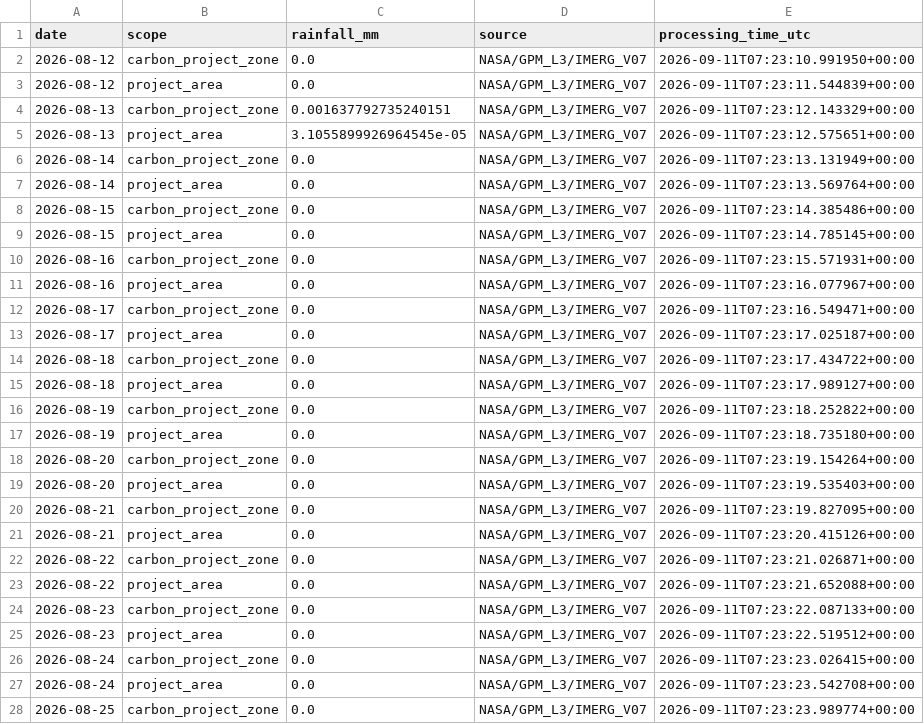
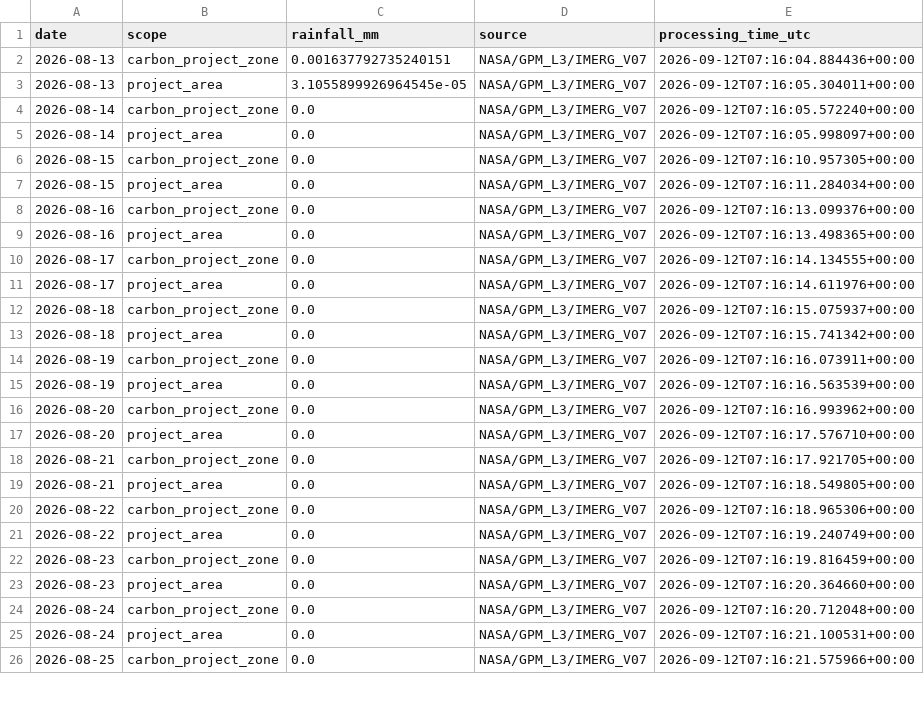
Before and after one commit to datoeltoel/serpro-climate-carbon-monitoring, a CSV file: data/processed/climate/rainfall/rainfall_daily.csv, drawn as a sheet; only a part is shown; the diff covers the shown part only.

```diff
--- a/data/processed/climate/rainfall/rainfall_daily.csv
+++ b/data/processed/climate/rainfall/rainfall_daily.csv
@@ -1,28 +1,26 @@
 date,scope,rainfall_mm,source,processing_time_utc
-2026-08-12,carbon_project_zone,0.0,NASA/GPM_L3/IMERG_V07,2026-09-11T07:23:10.991950+00:00
-2026-08-12,project_area,0.0,NASA/GPM_L3/IMERG_V07,2026-09-11T07:23:11.544839+00:00
-2026-08-13,carbon_project_zone,0.001637792735240151,NASA/GPM_L3/IMERG_V07,2026-09-11T07:23:12.143329+00:00
-2026-08-13,project_area,3.1055899926964545e-05,NASA/GPM_L3/IMERG_V07,2026-09-11T07:23:12.575651+00:00
-2026-08-14,carbon_project_zone,0.0,NASA/GPM_L3/IMERG_V07,2026-09-11T07:23:13.131949+00:00
-2026-08-14,project_area,0.0,NASA/GPM_L3/IMERG_V07,2026-09-11T07:23:13.569764+00:00
-2026-08-15,carbon_project_zone,0.0,NASA/GPM_L3/IMERG_V07,2026-09-11T07:23:14.385486+00:00
-2026-08-15,project_area,0.0,NASA/GPM_L3/IMERG_V07,2026-09-11T07:23:14.785145+00:00
-2026-08-16,carbon_project_zone,0.0,NASA/GPM_L3/IMERG_V07,2026-09-11T07:23:15.571931+00:00
-2026-08-16,project_area,0.0,NASA/GPM_L3/IMERG_V07,2026-09-11T07:23:16.077967+00:00
-2026-08-17,carbon_project_zone,0.0,NASA/GPM_L3/IMERG_V07,2026-09-11T07:23:16.549471+00:00
-2026-08-17,project_area,0.0,NASA/GPM_L3/IMERG_V07,2026-09-11T07:23:17.025187+00:00
-2026-08-18,carbon_project_zone,0.0,NASA/GPM_L3/IMERG_V07,2026-09-11T07:23:17.434722+00:00
-2026-08-18,project_area,0.0,NASA/GPM_L3/IMERG_V07,2026-09-11T07:23:17.989127+00:00
-2026-08-19,carbon_project_zone,0.0,NASA/GPM_L3/IMERG_V07,2026-09-11T07:23:18.252822+00:00
-2026-08-19,project_area,0.0,NASA/GPM_L3/IMERG_V07,2026-09-11T07:23:18.735180+00:00
-2026-08-20,carbon_project_zone,0.0,NASA/GPM_L3/IMERG_V07,2026-09-11T07:23:19.154264+00:00
-2026-08-20,project_area,0.0,NASA/GPM_L3/IMERG_V07,2026-09-11T07:23:19.535403+00:00
-2026-08-21,carbon_project_zone,0.0,NASA/GPM_L3/IMERG_V07,2026-09-11T07:23:19.827095+00:00
-2026-08-21,project_area,0.0,NASA/GPM_L3/IMERG_V07,2026-09-11T07:23:20.415126+00:00
-2026-08-22,carbon_project_zone,0.0,NASA/GPM_L3/IMERG_V07,2026-09-11T07:23:21.026871+00:00
-2026-08-22,project_area,0.0,NASA/GPM_L3/IMERG_V07,2026-09-11T07:23:21.652088+00:00
-2026-08-23,carbon_project_zone,0.0,NASA/GPM_L3/IMERG_V07,2026-09-11T07:23:22.087133+00:00
-2026-08-23,project_area,0.0,NASA/GPM_L3/IMERG_V07,2026-09-11T07:23:22.519512+00:00
-2026-08-24,carbon_project_zone,0.0,NASA/GPM_L3/IMERG_V07,2026-09-11T07:23:23.026415+00:00
-2026-08-24,project_area,0.0,NASA/GPM_L3/IMERG_V07,2026-09-11T07:23:23.542708+00:00
-2026-08-25,carbon_project_zone,0.0,NASA/GPM_L3/IMERG_V07,2026-09-11T07:23:23.989774+00:00
+2026-08-13,carbon_project_zone,0.001637792735240151,NASA/GPM_L3/IMERG_V07,2026-09-12T07:16:04.884436+00:00
+2026-08-13,project_area,3.1055899926964545e-05,NASA/GPM_L3/IMERG_V07,2026-09-12T07:16:05.304011+00:00
+2026-08-14,carbon_project_zone,0.0,NASA/GPM_L3/IMERG_V07,2026-09-12T07:16:05.572240+00:00
+2026-08-14,project_area,0.0,NASA/GPM_L3/IMERG_V07,2026-09-12T07:16:05.998097+00:00
+2026-08-15,carbon_project_zone,0.0,NASA/GPM_L3/IMERG_V07,2026-09-12T07:16:10.957305+00:00
+2026-08-15,project_area,0.0,NASA/GPM_L3/IMERG_V07,2026-09-12T07:16:11.284034+00:00
+2026-08-16,carbon_project_zone,0.0,NASA/GPM_L3/IMERG_V07,2026-09-12T07:16:13.099376+00:00
+2026-08-16,project_area,0.0,NASA/GPM_L3/IMERG_V07,2026-09-12T07:16:13.498365+00:00
+2026-08-17,carbon_project_zone,0.0,NASA/GPM_L3/IMERG_V07,2026-09-12T07:16:14.134555+00:00
+2026-08-17,project_area,0.0,NASA/GPM_L3/IMERG_V07,2026-09-12T07:16:14.611976+00:00
+2026-08-18,carbon_project_zone,0.0,NASA/GPM_L3/IMERG_V07,2026-09-12T07:16:15.075937+00:00
+2026-08-18,project_area,0.0,NASA/GPM_L3/IMERG_V07,2026-09-12T07:16:15.741342+00:00
+2026-08-19,carbon_project_zone,0.0,NASA/GPM_L3/IMERG_V07,2026-09-12T07:16:16.073911+00:00
+2026-08-19,project_area,0.0,NASA/GPM_L3/IMERG_V07,2026-09-12T07:16:16.563539+00:00
+2026-08-20,carbon_project_zone,0.0,NASA/GPM_L3/IMERG_V07,2026-09-12T07:16:16.993962+00:00
+2026-08-20,project_area,0.0,NASA/GPM_L3/IMERG_V07,2026-09-12T07:16:17.576710+00:00
+2026-08-21,carbon_project_zone,0.0,NASA/GPM_L3/IMERG_V07,2026-09-12T07:16:17.921705+00:00
+2026-08-21,project_area,0.0,NASA/GPM_L3/IMERG_V07,2026-09-12T07:16:18.549805+00:00
+2026-08-22,carbon_project_zone,0.0,NASA/GPM_L3/IMERG_V07,2026-09-12T07:16:18.965306+00:00
+2026-08-22,project_area,0.0,NASA/GPM_L3/IMERG_V07,2026-09-12T07:16:19.240749+00:00
+2026-08-23,carbon_project_zone,0.0,NASA/GPM_L3/IMERG_V07,2026-09-12T07:16:19.816459+00:00
+2026-08-23,project_area,0.0,NASA/GPM_L3/IMERG_V07,2026-09-12T07:16:20.364660+00:00
+2026-08-24,carbon_project_zone,0.0,NASA/GPM_L3/IMERG_V07,2026-09-12T07:16:20.712048+00:00
+2026-08-24,project_area,0.0,NASA/GPM_L3/IMERG_V07,2026-09-12T07:16:21.100531+00:00
+2026-08-25,carbon_project_zone,0.0,NASA/GPM_L3/IMERG_V07,2026-09-12T07:16:21.575966+00:00
```
Also changed, not shown: 2 added rows and 33 edited cells elsewhere in this file.
